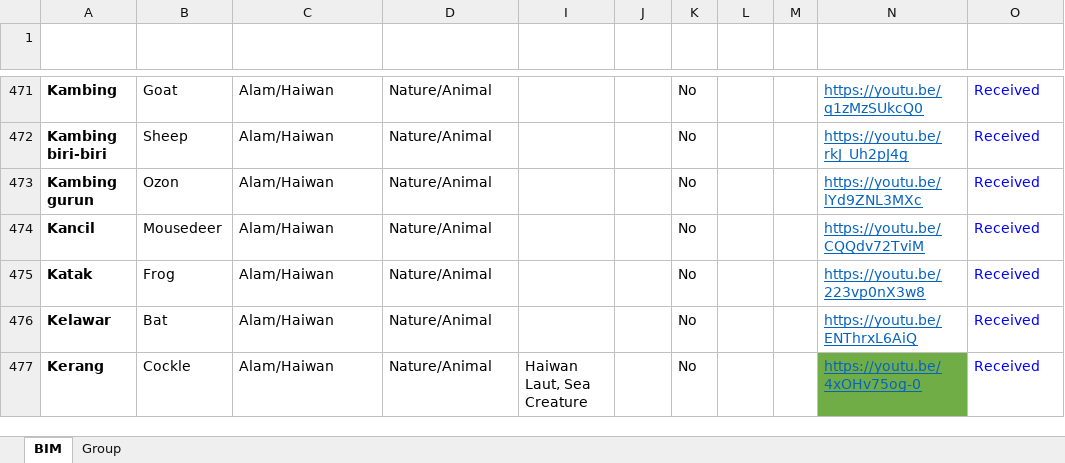
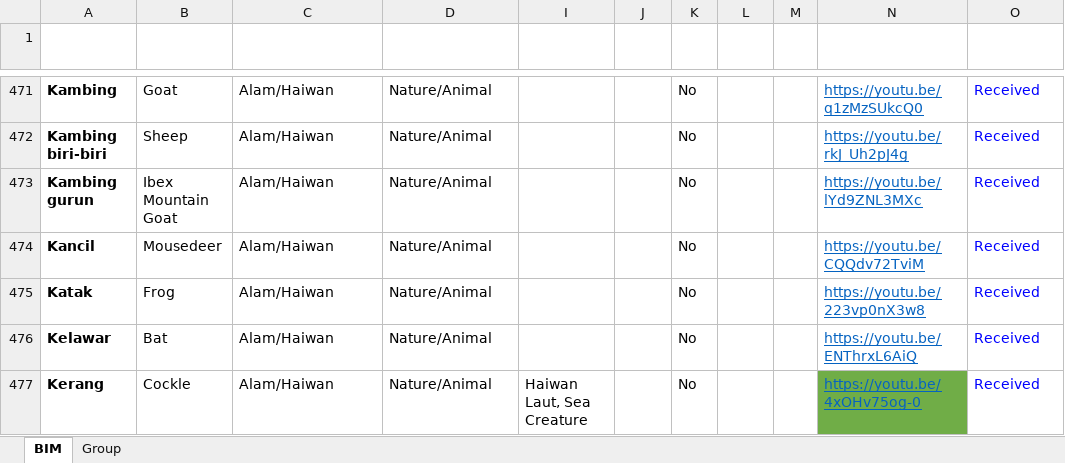
Before and after one commit to malaysiafederationofthedeaf/ggb-mfd-project, an Excel workbook: public/assets/BIM.xlsx, sheet BIM, drawn as a sheet; only a part is shown, gaps mark what is left out; values as stored, in another font and other column widths than the file's, no borders; charts and pictures and conditional formats and table styles not drawn; the diff names each change by its address in the sheet, - before the commit and + after, or states it on an @@ line.

Commit message:
update BIM Sheet Kambing gurun

```diff
--- a/public/assets/BIM.xlsx (sheet BIM)
+++ b/public/assets/BIM.xlsx (sheet BIM)
-B473 (Word): Ozon
+B473 (Word): Ibex Mountain Goat
```
